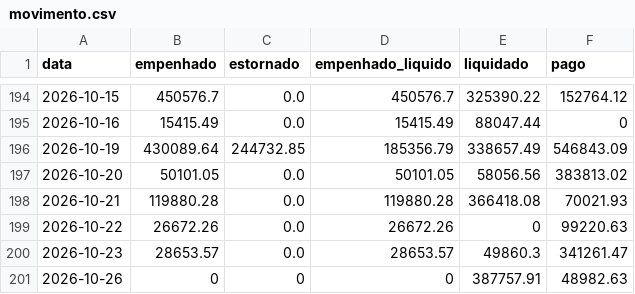
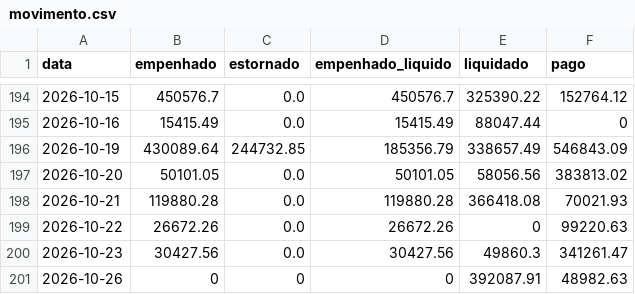
Before and after one commit to vagnerims2/painel-leopolis, a CSV file: data/movimento.csv, drawn as a sheet; only a part is shown, gaps mark what is left out.

```diff
--- a/data/movimento.csv
+++ b/data/movimento.csv
@@ -199,3 +199,3 @@ data,empenhado,estornado,empenhado_liquido,liquidado,pago
 2026-10-22,26672.26,0.0,26672.26,0,99220.63
-2026-10-23,28653.57,0.0,28653.57,49860.3,341261.47
-2026-10-26,0,0,0,387757.91,48982.63
+2026-10-23,30427.56,0.0,30427.56,49860.3,341261.47
+2026-10-26,0,0,0,392087.91,48982.63
```
Also changed, not shown: data/dotacoes.csv, data/liquidacoes.csv, 10 other files.
